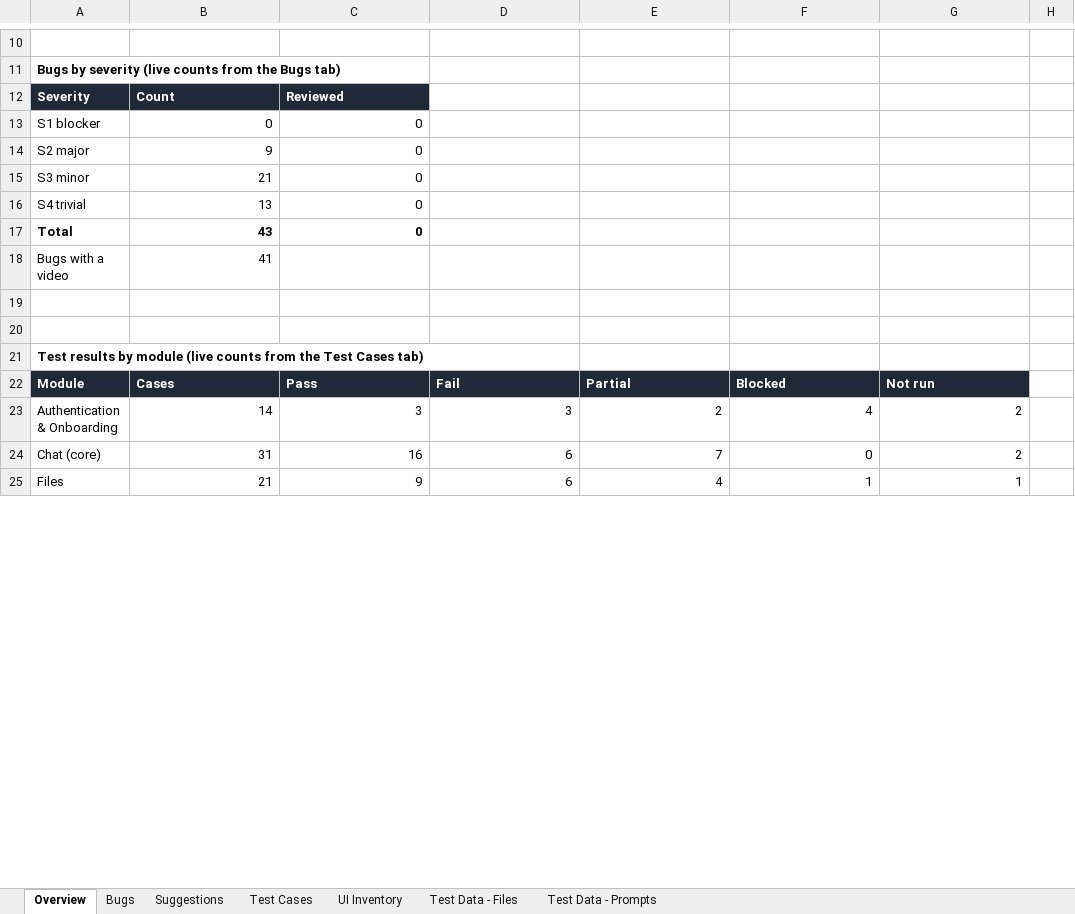
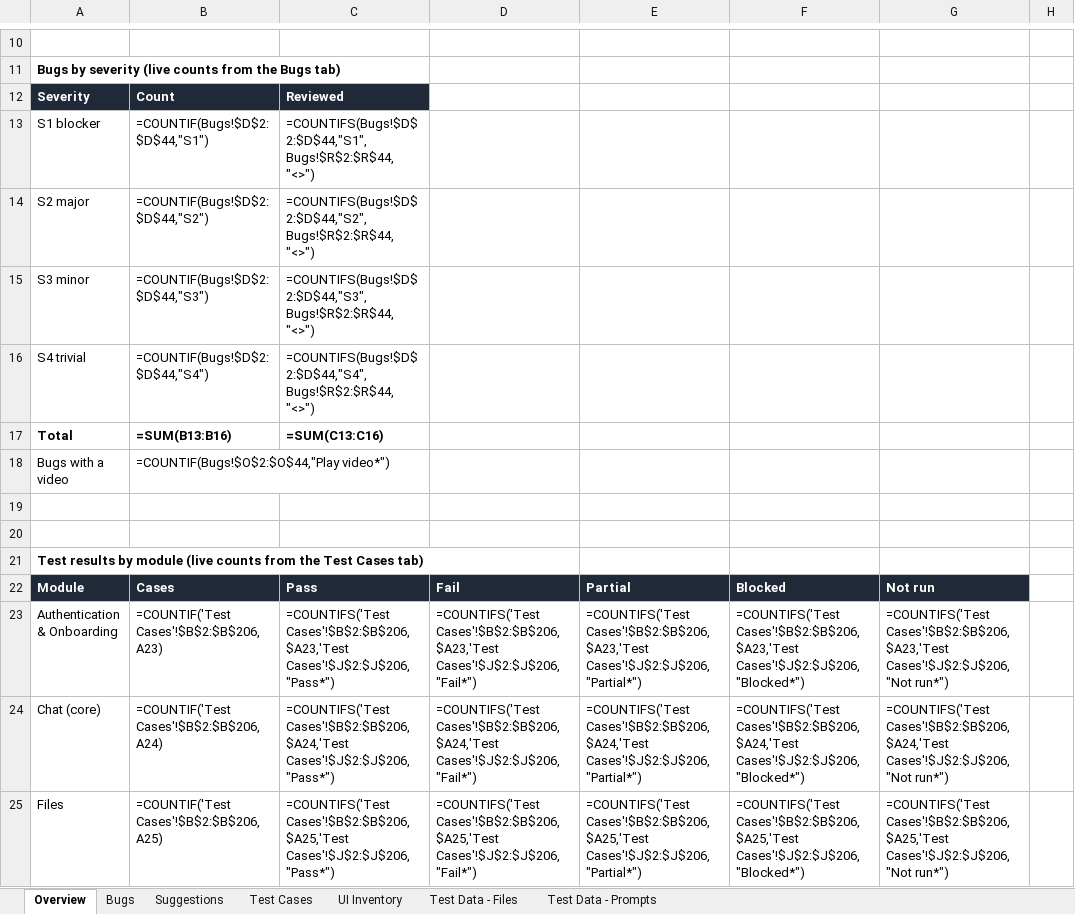
Before and after one commit to Pranav57/Bearly-QA, an Excel workbook: docs/Bearly-QA-Review.xlsx, sheet Overview, drawn as a sheet; only a part is shown, gaps mark what is left out; values as stored, in another font and other column widths than the file's, no borders; formulas without a stored value are shown as written; the diff covers the shown part only; the diff names each change by its address in the sheet, - before the commit and + after, or states it on an @@ line.

```diff
--- a/docs/Bearly-QA-Review.xlsx (sheet Overview)
+++ b/docs/Bearly-QA-Review.xlsx (sheet Overview)
-B13: 0
+B13: =COUNTIF(Bugs!$D$2:$D$44,"S1")
-C13: 0
+C13: =COUNTIFS(Bugs!$D$2:$D$44,"S1",Bugs!$R$2:$R$44,"<>")
-B14: 9
+B14: =COUNTIF(Bugs!$D$2:$D$44,"S2")
-C14: 0
+C14: =COUNTIFS(Bugs!$D$2:$D$44,"S2",Bugs!$R$2:$R$44,"<>")
-B15: 21
+B15: =COUNTIF(Bugs!$D$2:$D$44,"S3")
-C15: 0
+C15: =COUNTIFS(Bugs!$D$2:$D$44,"S3",Bugs!$R$2:$R$44,"<>")
-B16: 13
+B16: =COUNTIF(Bugs!$D$2:$D$44,"S4")
-C16: 0
+C16: =COUNTIFS(Bugs!$D$2:$D$44,"S4",Bugs!$R$2:$R$44,"<>")
-B17: 43
+B17: =SUM(B13:B16)
-C17: 0
+C17: =SUM(C13:C16)
-B18: 41
+B18: =COUNTIF(Bugs!$O$2:$O$44,"Play video*")
-B23: 14
+B23: =COUNTIF('Test Cases'!$B$2:$B$206,A23)
-C23: 3
+C23: =COUNTIFS('Test Cases'!$B$2:$B$206,$A23,'Test Cases'!$J$2:$J$206,"Pass*")
-D23: 3
+D23: =COUNTIFS('Test Cases'!$B$2:$B$206,$A23,'Test Cases'!$J$2:$J$206,"Fail*")
-E23: 2
+E23: =COUNTIFS('Test Cases'!$B$2:$B$206,$A23,'Test Cases'!$J$2:$J$206,"Partial*")
-F23: 4
+F23: =COUNTIFS('Test Cases'!$B$2:$B$206,$A23,'Test Cases'!$J$2:$J$206,"Blocked*")
-G23: 2
+G23: =COUNTIFS('Test Cases'!$B$2:$B$206,$A23,'Test Cases'!$J$2:$J$206,"Not run*")
-B24: 31
+B24: =COUNTIF('Test Cases'!$B$2:$B$206,A24)
-C24: 16
+C24: =COUNTIFS('Test Cases'!$B$2:$B$206,$A24,'Test Cases'!$J$2:$J$206,"Pass*")
-D24: 6
+D24: =COUNTIFS('Test Cases'!$B$2:$B$206,$A24,'Test Cases'!$J$2:$J$206,"Fail*")
-E24: 7
+E24: =COUNTIFS('Test Cases'!$B$2:$B$206,$A24,'Test Cases'!$J$2:$J$206,"Partial*")
-F24: 0
+F24: =COUNTIFS('Test Cases'!$B$2:$B$206,$A24,'Test Cases'!$J$2:$J$206,"Blocked*")
-G24: 2
+G24: =COUNTIFS('Test Cases'!$B$2:$B$206,$A24,'Test Cases'!$J$2:$J$206,"Not run*")
-B25: 21
+B25: =COUNTIF('Test Cases'!$B$2:$B$206,A25)
-C25: 9
+C25: =COUNTIFS('Test Cases'!$B$2:$B$206,$A25,'Test Cases'!$J$2:$J$206,"Pass*")
-D25: 6
+D25: =COUNTIFS('Test Cases'!$B$2:$B$206,$A25,'Test Cases'!$J$2:$J$206,"Fail*")
-E25: 4
+E25: =COUNTIFS('Test Cases'!$B$2:$B$206,$A25,'Test Cases'!$J$2:$J$206,"Partial*")
-F25: 1
+F25: =COUNTIFS('Test Cases'!$B$2:$B$206,$A25,'Test Cases'!$J$2:$J$206,"Blocked*")
-G25: 1
+G25: =COUNTIFS('Test Cases'!$B$2:$B$206,$A25,'Test Cases'!$J$2:$J$206,"Not run*")
```
Also changed, not shown: 102 edited cells elsewhere in this sheet, charts or pictures, docs/Bearly-QA-Submission-Pranav-Kumar.xlsx.
